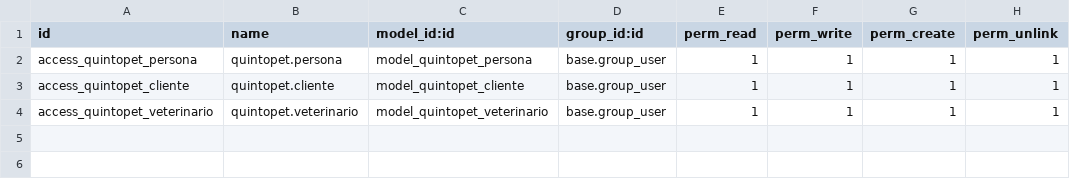
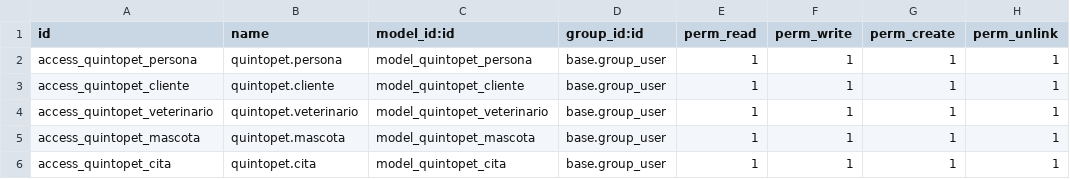
Before and after one commit to Javuvu1/Quintopet, a CSV file: security/ir.model.access.csv, drawn as a sheet; the diff names each change by its address in the sheet, - before the commit and + after, or states it on an @@ line.

Commit message:
mascotas y citas vistas hechas

```diff
--- a/security/ir.model.access.csv
+++ b/security/ir.model.access.csv
+row 5: access_quintopet_mascota | quintopet.mascota | model_quintopet_mascota | base.group_user | 1 | 1 | 1 | 1
+row 6: access_quintopet_cita | quintopet.cita | model_quintopet_cita | base.group_user | 1 | 1 | 1 | 1
```
Also changed, not shown: 7 other files.
